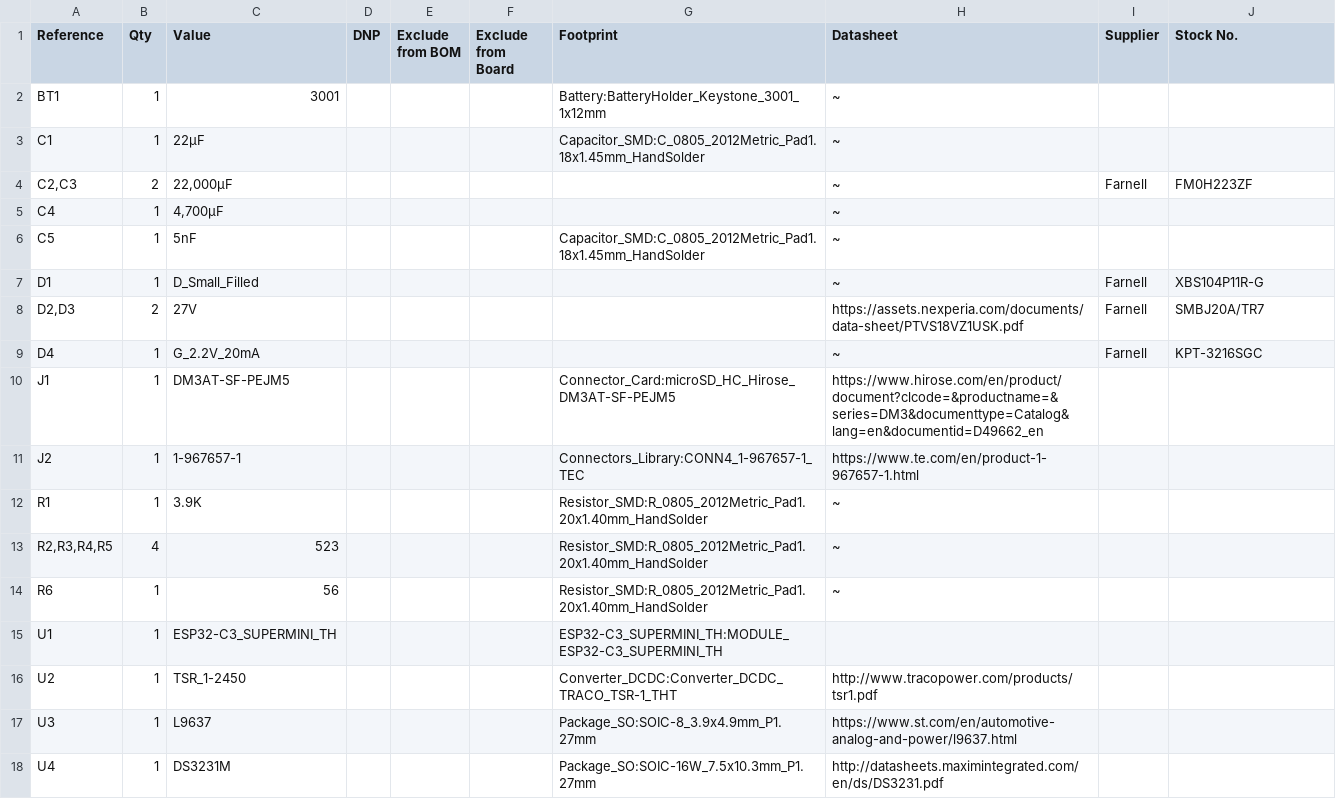
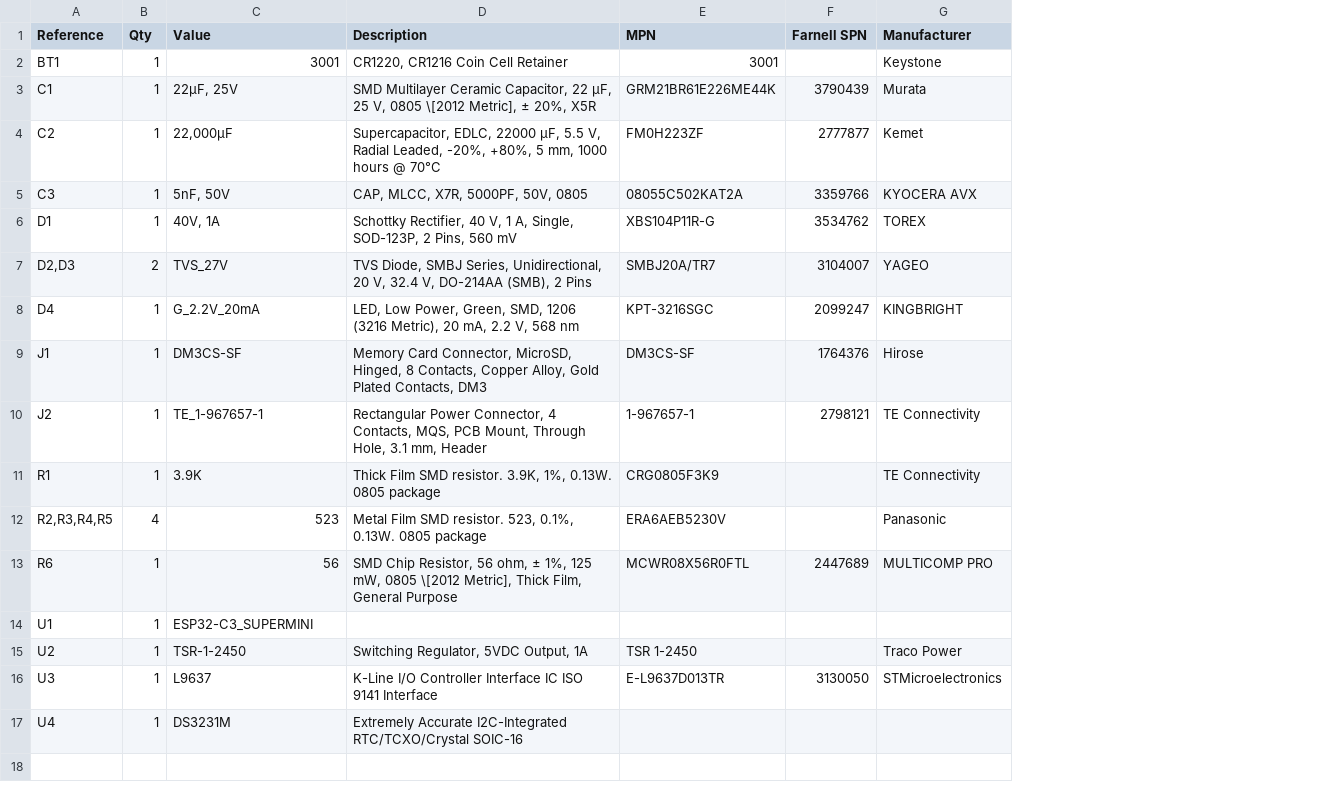
Before and after one commit to motthomasn/K-Line_Logger, a CSV file: Hardware/Kline_SD_Logger_PCB/Kline_SD_Logger_PCB.csv, drawn as a sheet; removed rows and columns are numbered as before the commit, all else as after; the diff names each change by its address in the sheet, - before the commit and + after, or states it on an @@ line.

Commit message:
Finalised schematic, updated BoM & placed footprints

```diff
--- a/Hardware/Kline_SD_Logger_PCB/Kline_SD_Logger_PCB.csv
+++ b/Hardware/Kline_SD_Logger_PCB/Kline_SD_Logger_PCB.csv
-column D (DNP), empty
-column E (Exclude from BOM), empty
-column F (Exclude from Board), empty
-column G (Footprint), rows 2-3: Battery:BatteryHolder_Keystone_3001_1x12mm | Capacitor_SMD:C_0805_2012Metric_Pad1.18x1.45mm_HandSolder; rows 10-18: Connector_Card:microSD_HC_Hirose_DM3AT-SF-PEJM5 | Connectors_Library:CONN4_1-967657-1_TEC | Resistor_SMD:R_0805_2012Metric_Pad1.20x1.40mm_HandSolder | Resistor_SMD:R_0805_2012Metric_Pad1.20x1.40mm_HandSolder | Resistor_SMD:R_0805_2012Metric_Pad1.20x1.40mm_HandSolder | ESP32-C3_SUPERMINI_TH:MODULE_ESP32-C3_SUPERMINI_TH | Converter_DCDC:Converter_DCDC_TRACO_TSR-1_THT | Package_SO:SOIC-8_3.9x4.9mm_P1.27mm | Package_SO:SOIC-16W_7.5x10.3mm_P1.27mm
-column H (Datasheet), rows 2-4: all ~; rows 7-18: ~ | https://assets.nexperia.com/documents/data-sheet/PTVS18VZ1USK.pdf | ~ | https://www.hirose.com/en/product/document?clcode=&productname=&series=DM3&documenttype=Catalog&lang=en&documentid=D49662_en | https://www.te.com/en/product-1-967657-1.html | ~ | ~ | ~ |  | http://www.tracopower.com/products/tsr1.pdf | https://www.st.com/en/automotive-analog-and-power/l9637.html | http://datasheets.maximintegrated.com/en/ds/DS3231.pdf
-column I (Supplier), row 4: Farnell; rows 7-9: all Farnell
+column D (Description), rows 2-4: CR1220, CR1216 Coin Cell Retainer | SMD Multilayer Ceramic Capacitor, 22 µF, 25 V, 0805 \[2012 Metric], ± 20%, X5R | Supercapacitor, EDLC, 22000 µF, 5.5 V, Radial Leaded, -20%, +80%, 5 mm, 1000 hours @ 70°C; rows 6-17: Schottky Rectifier, 40 V, 1 A, Single, SOD-123P, 2 Pins, 560 mV | TVS Diode, SMBJ Series, Unidirectional, 20 V, 32.4 V, DO-214AA (SMB), 2 Pins | LED, Low Power, Green, SMD, 1206 (3216 Metric), 20 mA, 2.2 V, 568 nm | Memory Card Connector, MicroSD, Hinged, 8 Contacts, Copper Alloy, Gold Plated Contacts, DM3 | Rectangular Power Connector, 4 Contacts, MQS, PCB Mount, Through Hole, 3.1 mm, Header | Thick Film SMD resistor. 3.9K, 1%, 0.13W. 0805 package | Metal Film SMD resistor. 523, 0.1%, 0.13W. 0805 package | SMD Chip Resistor, 56 ohm, ± 1%, 125 mW, 0805 \[2012 Metric], Thick Film, General Purpose |  | Switching Regulator, 5VDC Output, 1A | K-Line I/O Controller Interface IC ISO 9141 Interface | Extremely Accurate I2C-Integrated RTC/TCXO/Crystal SOIC-16
+column F (Farnell SPN), rows 3-4: 3790439 | 2777877; rows 6-16: 3534762 | 3104007 | 2099247 | 1764376 | 2798121 |  |  | 2447689 |  |  | 3130050
+column G (Manufacturer), rows 2-4: Keystone | Murata | Kemet; rows 6-16: TOREX | YAGEO | KINGBRIGHT | Hirose | TE Connectivity | TE Connectivity | Panasonic | MULTICOMP PRO |  | Traco Power | STMicroelectronics
-E1: Stock No.
+E1: MPN
-E2 (MPN): (empty)
+E2 (MPN): 3001
-C3 (Value): 22µF
+C3 (Value): 22µF, 25V
-E3 (MPN): (empty)
+E3 (MPN): GRM21BR61E226ME44K
-A4 (Reference): C2,C3
+A4 (Reference): C2
-B4 (Qty): 2
+B4 (Qty): 1
-row 5: C4 | 1 | 4,700µF |  |  |  |  | ~
-row 6: C5 | 1 | 5nF |  |  |  | Capacitor_SMD:C_0805_2012Metric_Pad1.18x1.45mm_HandSolder | ~
+row 5: C3 | 1 | 5nF, 50V | CAP, MLCC, X7R, 5000PF, 50V, 0805 | 08055C502KAT2A | 3359766 | KYOCERA AVX
-C6 (Value): D_Small_Filled
+C6 (Value): 40V, 1A
-C7 (Value): 27V
+C7 (Value): TVS_27V
-C9 (Value): DM3AT-SF-PEJM5
+C9 (Value): DM3CS-SF
-E9 (MPN): (empty)
+E9 (MPN): DM3CS-SF
-C10 (Value): 1-967657-1
+C10 (Value): TE_1-967657-1
-E10 (MPN): (empty)
+E10 (MPN): 1-967657-1
-E11 (MPN): (empty)
+E11 (MPN): CRG0805F3K9
-E12 (MPN): (empty)
+E12 (MPN): ERA6AEB5230V
-E13 (MPN): (empty)
+E13 (MPN): MCWR08X56R0FTL
-C14 (Value): ESP32-C3_SUPERMINI_TH
+C14 (Value): ESP32-C3_SUPERMINI
-C15 (Value): TSR_1-2450
+C15 (Value): TSR-1-2450
-E15 (MPN): (empty)
+E15 (MPN): TSR 1-2450
-E16 (MPN): (empty)
+E16 (MPN): E-L9637D013TR
```
Also changed, not shown: 5 other files.
